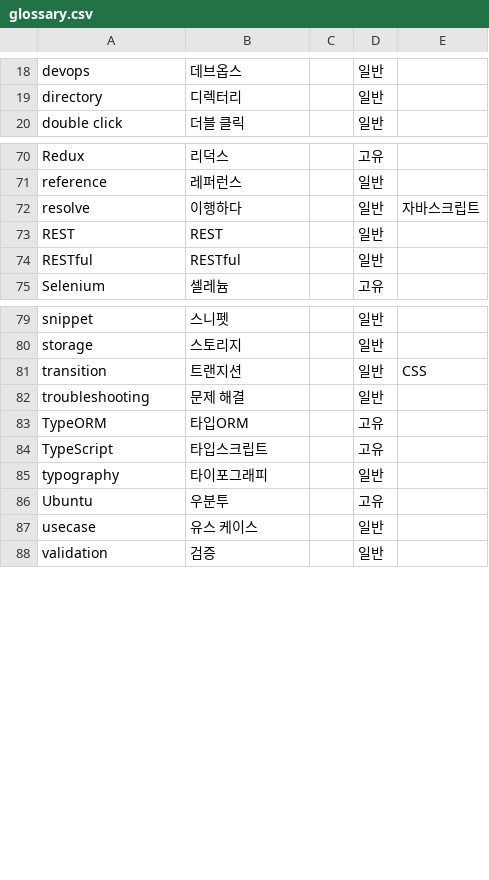
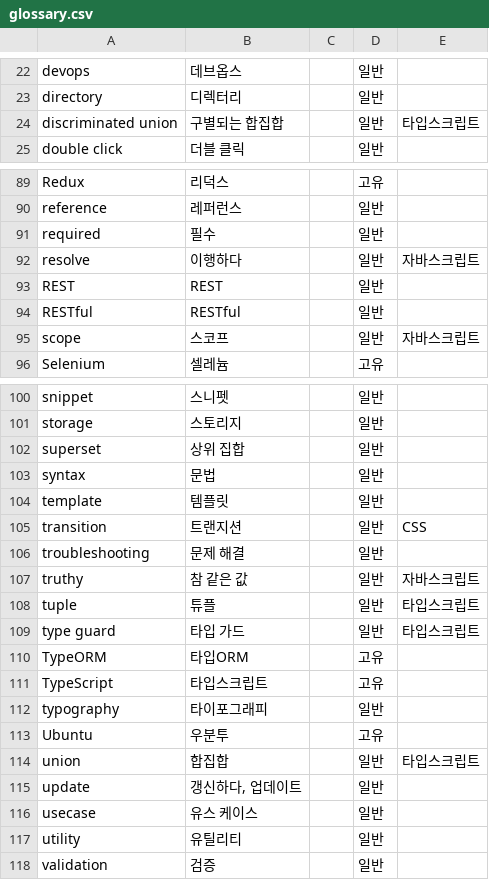
Before and after one commit to autroshot/docs-glossary, a CSV file: public/glossary.csv, drawn as a sheet; only a part is shown, gaps mark what is left out; the diff covers the shown part only; the diff names each change by its address in the sheet, - before the commit and + after, or states it on an @@ line.

```diff
--- a/public/glossary.csv
+++ b/public/glossary.csv
+row 24: discriminated union | 구별되는 합집합 |  | 일반 | 타입스크립트
+row 91: required | 필수 |  | 일반
+row 95: scope | 스코프 |  | 일반 | 자바스크립트
+row 102: superset | 상위 집합 |  | 일반
+row 103: syntax | 문법 |  | 일반
+row 104: template | 템플릿 |  | 일반
+row 107: truthy | 참 같은 값 |  | 일반 | 자바스크립트
+row 108: tuple | 튜플 |  | 일반 | 타입스크립트
+row 109: type guard | 타입 가드 |  | 일반 | 타입스크립트
+row 114: union | 합집합 |  | 일반 | 타입스크립트
+row 115: update | 갱신하다, 업데이트 |  | 일반
+row 117: utility | 유틸리티 |  | 일반
```
Also changed, not shown: 18 added rows and 1 edited cell elsewhere in this file.
